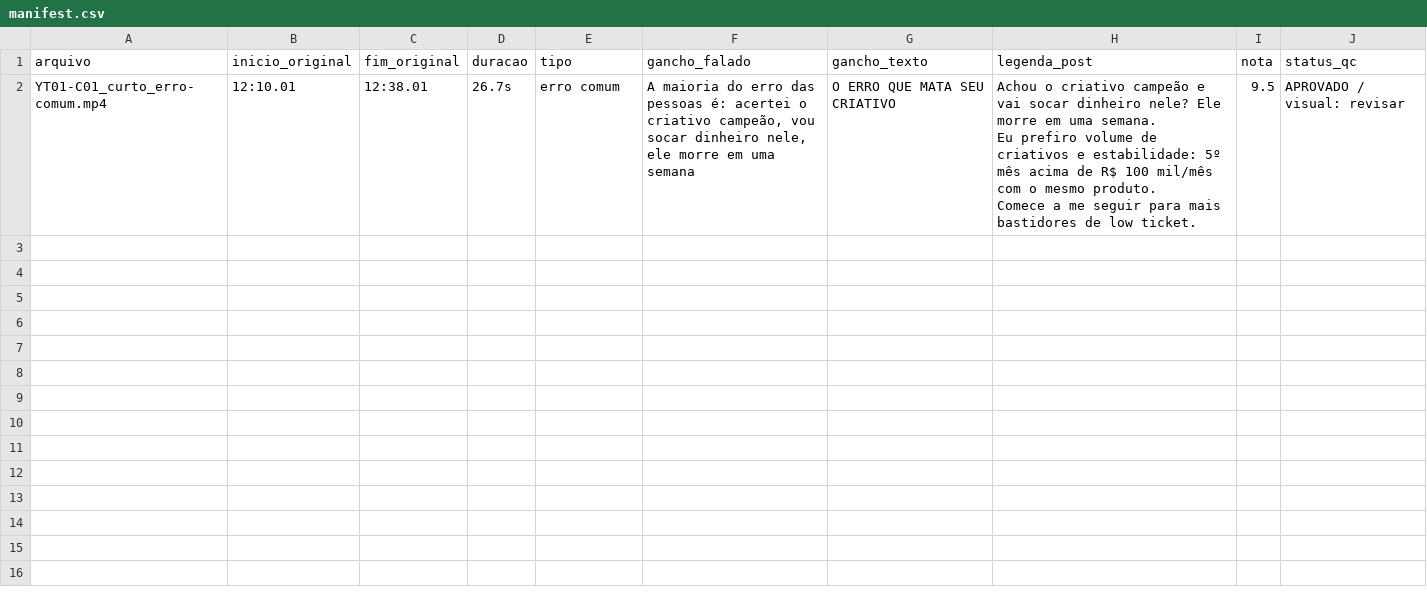
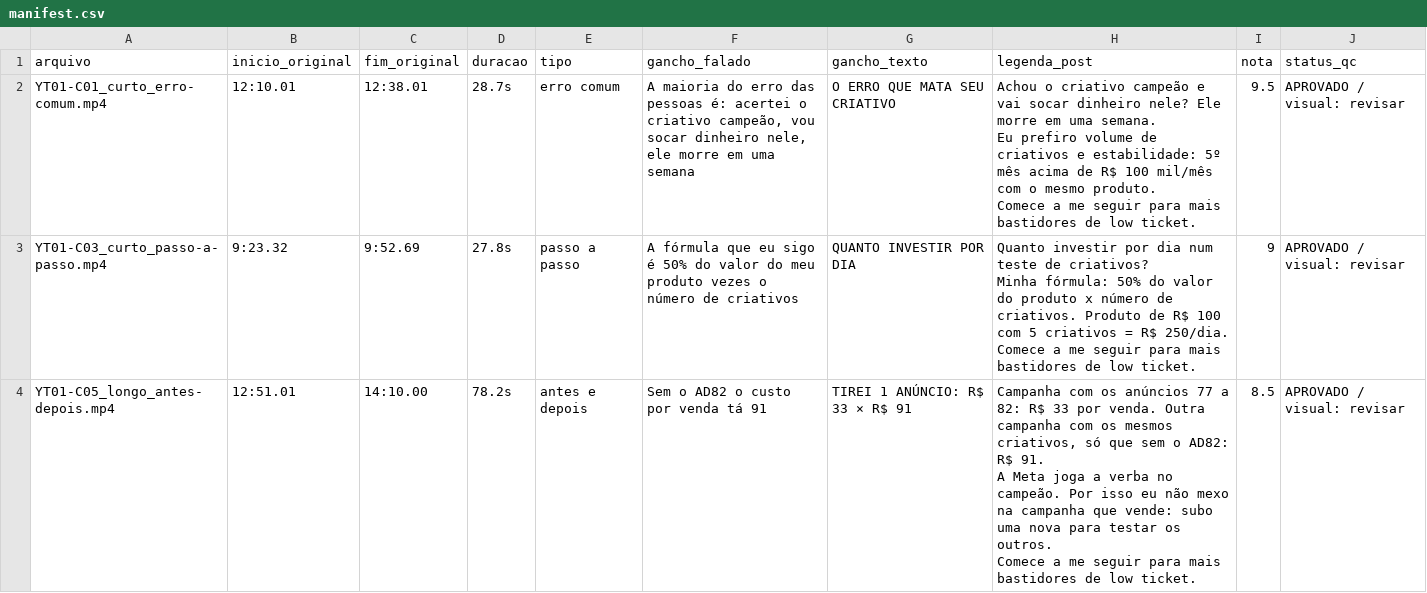
Before and after one commit to GuilhermoPressi/Ana-Corso, a CSV file: cortes/export/manifest.csv, drawn as a sheet.

```diff
--- a/cortes/export/manifest.csv
+++ b/cortes/export/manifest.csv
@@ -1,4 +1,10 @@
 arquivo,inicio_original,fim_original,duracao,tipo,gancho_falado,gancho_texto,legenda_post,nota,status_qc
-YT01-C01_curto_erro-comum.mp4,12:10.01,12:38.01,26.7s,erro comum,"A maioria do erro das pessoas é: acertei o criativo campeão, vou socar dinheiro nele, ele morre em uma semana",O ERRO QUE MATA SEU CRIATIVO,"Achou o criativo campeão e vai socar dinheiro nele? Ele morre em uma semana.
-Eu prefiro volume de criativos e estabilidade: 5º mês acima de R$ 100 mil/mês com o mesmo produto.
-Comece a me seguir para mais bastidores de low ticket.",9.5,APROVADO / visual: revisar
+YT01-C01_curto_erro-comum.mp4,12:10.01,12:38.01,28.7s,erro comum,"A maioria do erro das pessoas é: acertei o criativo campeão, vou socar dinheiro nele, ele morre em uma semana",O ERRO QUE MATA SEU CRIATIVO,"Achou o criativo campeão e vai socar dinheiro nele? Ele morre em uma semana.
+Eu prefiro volume de criativos e estabilidade: 5º mês acima de R$ 100 mil/mês com o mesmo produto.
+Comece a me seguir para mais bastidores de low ticket.",9.5,APROVADO / visual: revisar
+YT01-C03_curto_passo-a-passo.mp4,9:23.32,9:52.69,27.8s,passo a passo,A fórmula que eu sigo é 50% do valor do meu produto vezes o número de criativos,QUANTO INVESTIR POR DIA,"Quanto investir por dia num teste de criativos?
+Minha fórmula: 50% do valor do produto x número de criativos. Produto de R$ 100 com 5 criativos = R$ 250/dia.
+Comece a me seguir para mais bastidores de low ticket.",9,APROVADO / visual: revisar
+YT01-C05_longo_antes-depois.mp4,12:51.01,14:10.00,78.2s,antes e depois,Sem o AD82 o custo por venda tá 91,TIREI 1 ANÚNCIO: R$ 33 × R$ 91,"Campanha com os anúncios 77 a 82: R$ 33 por venda. Outra campanha com os mesmos criativos, só que sem o AD82: R$ 91.
+A Meta joga a verba no campeão. Por isso eu não mexo na campanha que vende: subo uma nova para testar os outros.
+Comece a me seguir para mais bastidores de low ticket.",8.5,APROVADO / visual: revisar
```
Also changed, not shown: 6 other files.
